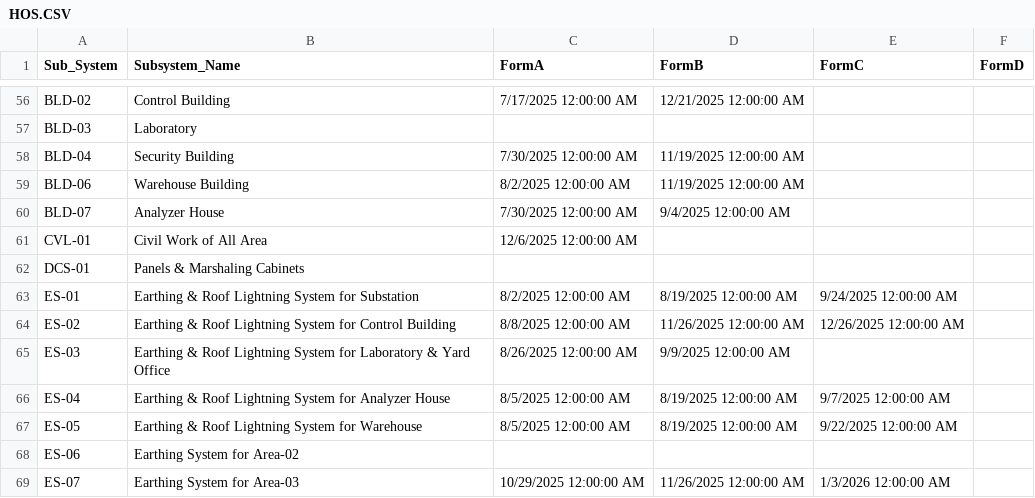
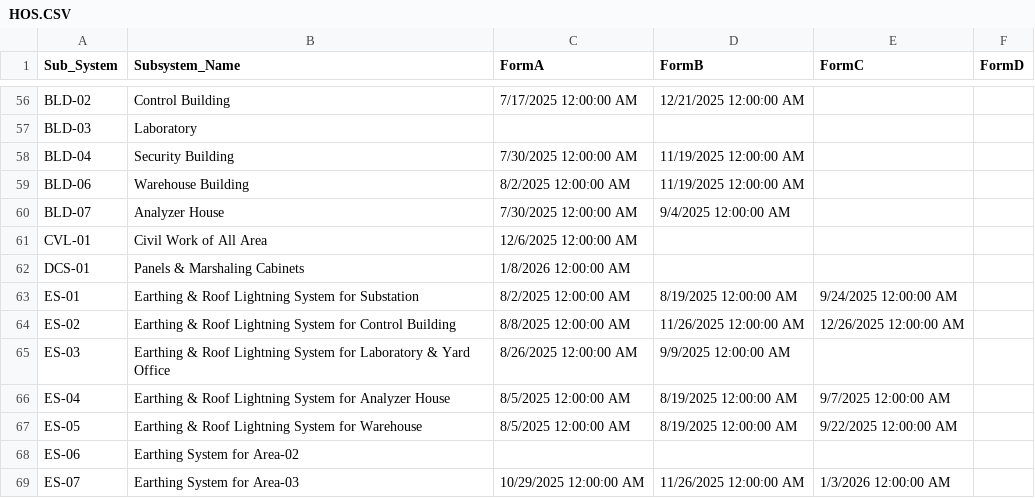
Before and after one commit to akarimvand/SAPRA2, a CSV file: dbcsv/HOS.CSV, drawn as a sheet; only a part is shown, gaps mark what is left out.

Commit message:
Upload HOS.CSV by S.Baratianmehr on SMP-QC-D01614 at 2026-01-08 08:14:50

```diff
--- a/dbcsv/HOS.CSV
+++ b/dbcsv/HOS.CSV
@@ -61,3 +61,3 @@ BLD-07,Analyzer House,7/30/2025 12:00:00 AM,9/4/2025 12:00:00 AM,,
 CVL-01,Civil Work of All Area,12/6/2025 12:00:00 AM,,,
-DCS-01,Panels & Marshaling Cabinets,,,,
+DCS-01,Panels & Marshaling Cabinets,1/8/2026 12:00:00 AM,,,
 ES-01,Earthing & Roof Lightning System for Substation,8/2/2025 12:00:00 AM,8/19/2025 12:00:00 AM,9/24/2025 12:00:00 AM,
```
